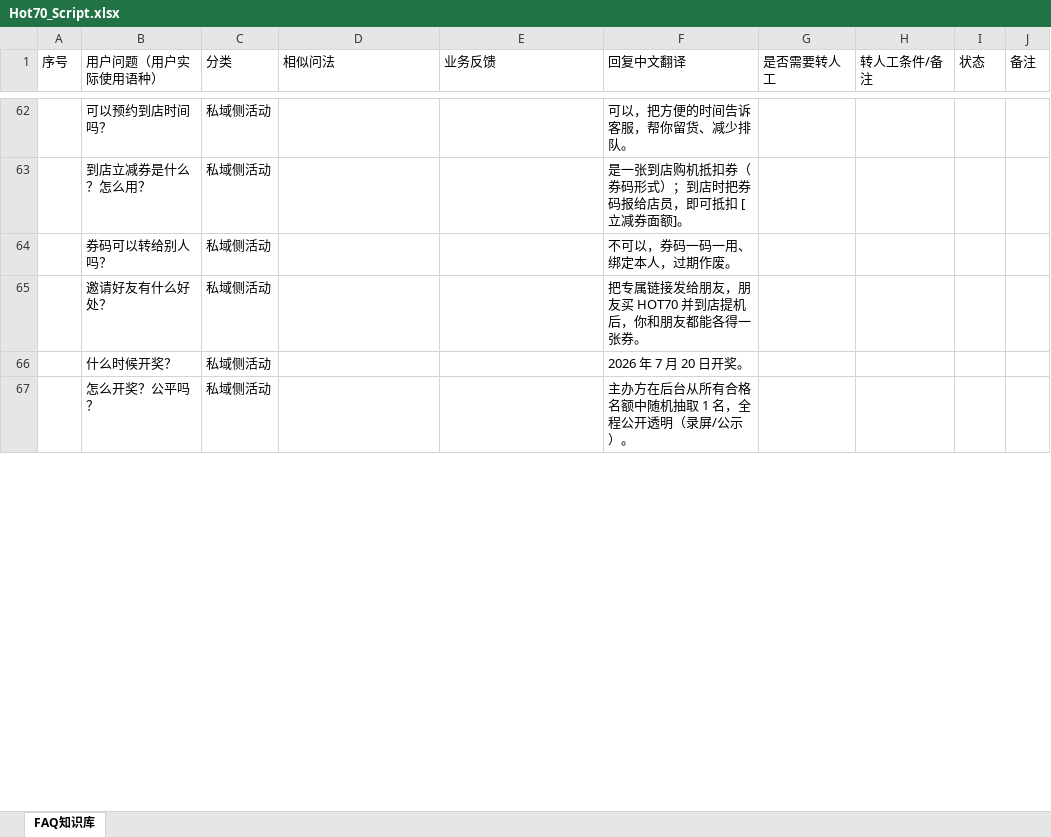
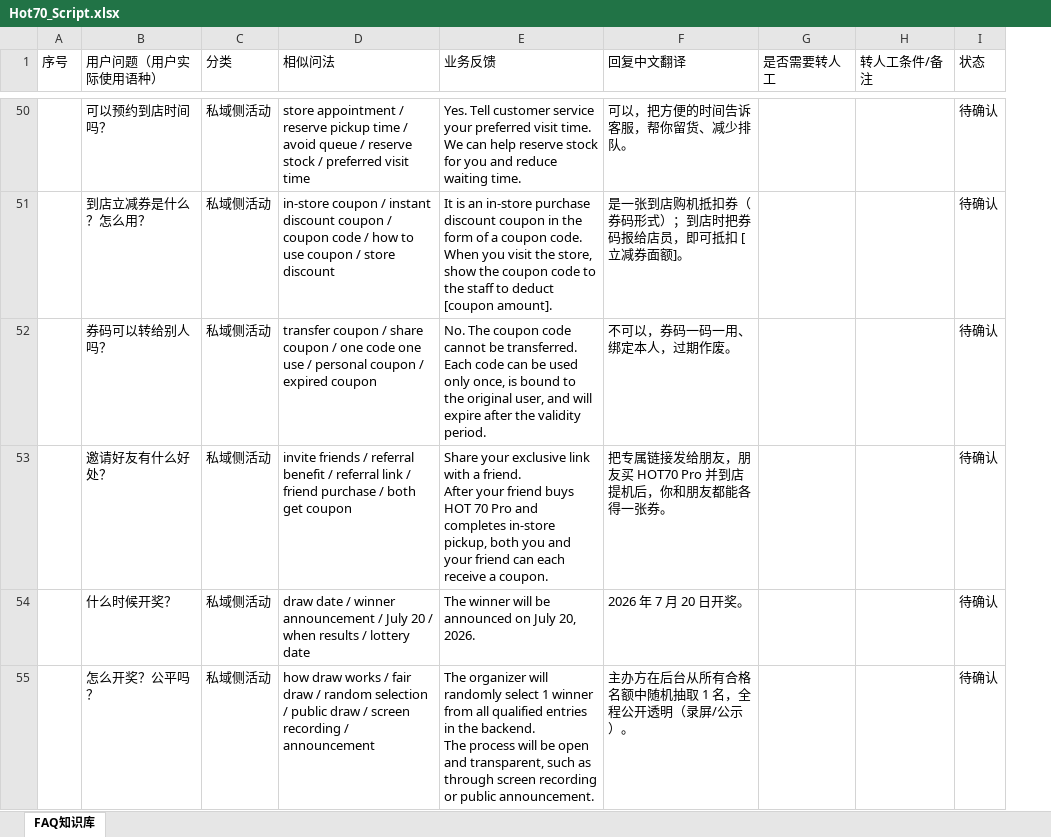
Before and after one commit to SheriYou/ai-fullstack, an Excel workbook: projects/hot70-wa-bot/prd/Hot70_Script.xlsx, sheet FAQ知识库, drawn as a sheet; only a part is shown, gaps mark what is left out; values as stored, in another font and other column widths than the file's, no borders; removed rows and columns are numbered as before the commit, all else as after; ↵ is a line break in a cell; the diff covers the shown part only; the diff names each change by its address in the sheet, - before the commit and + after, or states it on an @@ line.

```diff
--- a/projects/hot70-wa-bot/prd/Hot70_Script.xlsx (sheet FAQ知识库)
+++ b/projects/hot70-wa-bot/prd/Hot70_Script.xlsx (sheet FAQ知识库)
-column J (备注), empty
-D50 (相似问法): (empty)
+D50 (相似问法): store appointment / reserve pickup time / avoid queue / reserve stock / preferred visit time
-E50 (业务反馈): (empty)
+E50 (业务反馈): Yes. Tell customer service your preferred visit time. We can help reserve stock for you and reduce waiting time.
-I50:I55 (状态): (empty)
+I50:I55 (状态): 待确认
-D51 (相似问法): (empty)
+D51 (相似问法): in-store coupon / instant discount coupon / coupon code / how to use coupon / store discount
-E51 (业务反馈): (empty)
+E51 (业务反馈): It is an in-store purchase discount coupon in the form of a coupon code. ↵ When you visit the store, show the coupon code to the staff to deduct [coupon amount].
-D52 (相似问法): (empty)
+D52 (相似问法): transfer coupon / share coupon / one code one use / personal coupon / expired coupon
-E52 (业务反馈): (empty)
+E52 (业务反馈): No. The coupon code cannot be transferred. ↵ Each code can be used only once, is bound to the original user, and will expire after the validity period.
-D53 (相似问法): (empty)
+D53 (相似问法): invite friends / referral benefit / referral link / friend purchase / both get coupon
-E53 (业务反馈): (empty)
+E53 (业务反馈): Share your exclusive link with a friend. ↵ After your friend buys HOT 70 Pro and completes in-store pickup, both you and your friend can each receive a coupon.
-F53 (回复中文翻译): 把专属链接发给朋友，朋友买 HOT70 并到店提机后，你和朋友都能各得一张券。
+F53 (回复中文翻译): 把专属链接发给朋友，朋友买 HOT70 Pro 并到店提机后，你和朋友都能各得一张券。
-D54 (相似问法): (empty)
+D54 (相似问法): draw date / winner announcement / July 20 / when results / lottery date
-E54 (业务反馈): (empty)
+E54 (业务反馈): The winner will be announced on July 20, 2026.
-D55 (相似问法): (empty)
+D55 (相似问法): how draw works / fair draw / random selection / public draw / screen recording / announcement
-E55 (业务反馈): (empty)
+E55 (业务反馈): The organizer will randomly select 1 winner from all qualified entries in the backend. ↵ The process will be open and transparent, such as through screen recording or public announcement.
```
Also changed, not shown: 15 added rows, 13 removed rows and 155 edited cells elsewhere in this sheet, 57 other files.
